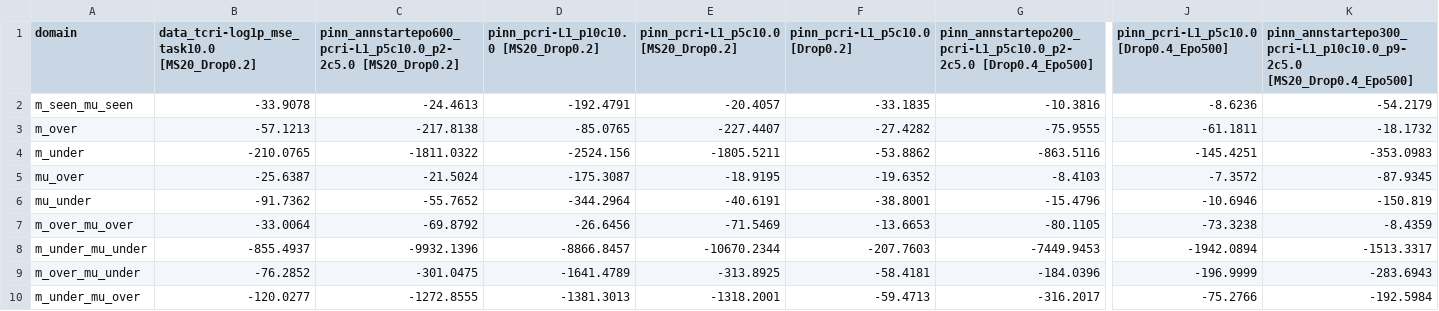
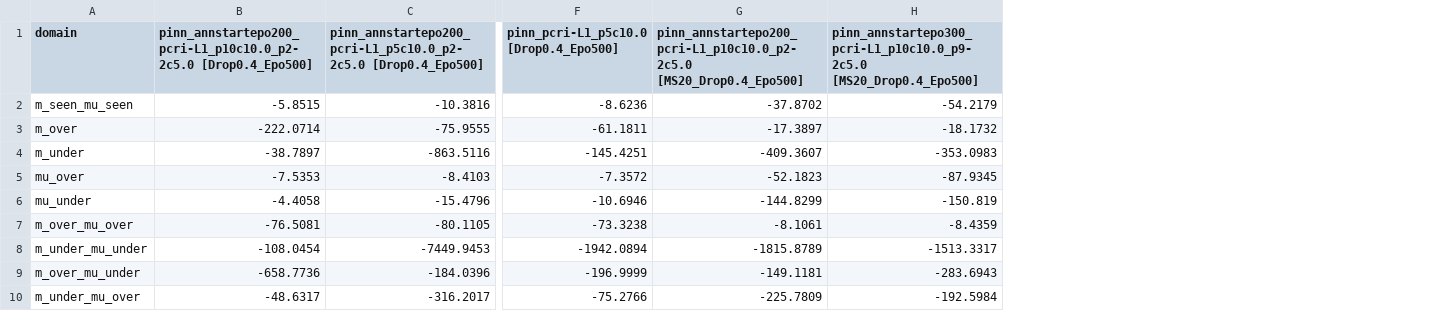
Before and after one commit to koyo-8144/offline_training_phypush, a CSV file: comparison_results/fric_r2_wide.csv, drawn as a sheet; only a part is shown, gaps mark what is left out; removed rows and columns are numbered as before the commit, all else as after; the diff names each change by its address in the sheet, - before the commit and + after, or states it on an @@ line.

```diff
--- a/comparison_results/fric_r2_wide.csv
+++ b/comparison_results/fric_r2_wide.csv
-column B, rows 1-10: data_tcri-log1p_mse_task10.0 [MS20_Drop0.2] | -33.9078 | -57.1213 | -210.0765 | -25.6387 | -91.7362 | -33.0064 | -855.4937 | -76.2852 | -120.0277
-column C, rows 1-10: pinn_annstartepo600_pcri-L1_p5c10.0_p2-2c5.0 [MS20_Drop0.2] | -24.4613 | -217.8138 | -1811.0322 | -21.5024 | -55.7652 | -69.8792 | -9932.1396 | -301.0475 | -1272.8555
-column D, rows 1-10: pinn_pcri-L1_p10c10.0 [MS20_Drop0.2] | -192.4791 | -85.0765 | -2524.156 | -175.3087 | -344.2964 | -26.6456 | -8866.8457 | -1641.4789 | -1381.3013
-column E, rows 1-10: pinn_pcri-L1_p5c10.0 [MS20_Drop0.2] | -20.4057 | -227.4407 | -1805.5211 | -18.9195 | -40.6191 | -71.5469 | -10670.2344 | -313.8925 | -1318.2001
-column F (pinn_pcri-L1_p5c10.0 [Drop0.2]), rows 2-10: -33.1835 | -27.4282 | -53.8862 | -19.6352 | -38.8001 | -13.6653 | -207.7603 | -58.4181 | -59.4713
+column B, rows 1-10: pinn_annstartepo200_pcri-L1_p10c10.0_p2-2c5.0 [Drop0.4_Epo500] | -5.8515 | -222.0714 | -38.7897 | -7.5353 | -4.4058 | -76.5081 | -108.0454 | -658.7736 | -48.6317
+column G, rows 1-10: pinn_annstartepo200_pcri-L1_p10c10.0_p2-2c5.0 [MS20_Drop0.4_Epo500] | -37.8702 | -17.3897 | -409.3607 | -52.1823 | -144.8299 | -8.1061 | -1815.8789 | -149.1181 | -225.7809
```
Also changed, not shown: comparison_results/mass_smape_wide.csv, comparison_results/mu_nmae_wide.csv, 27 other files.
